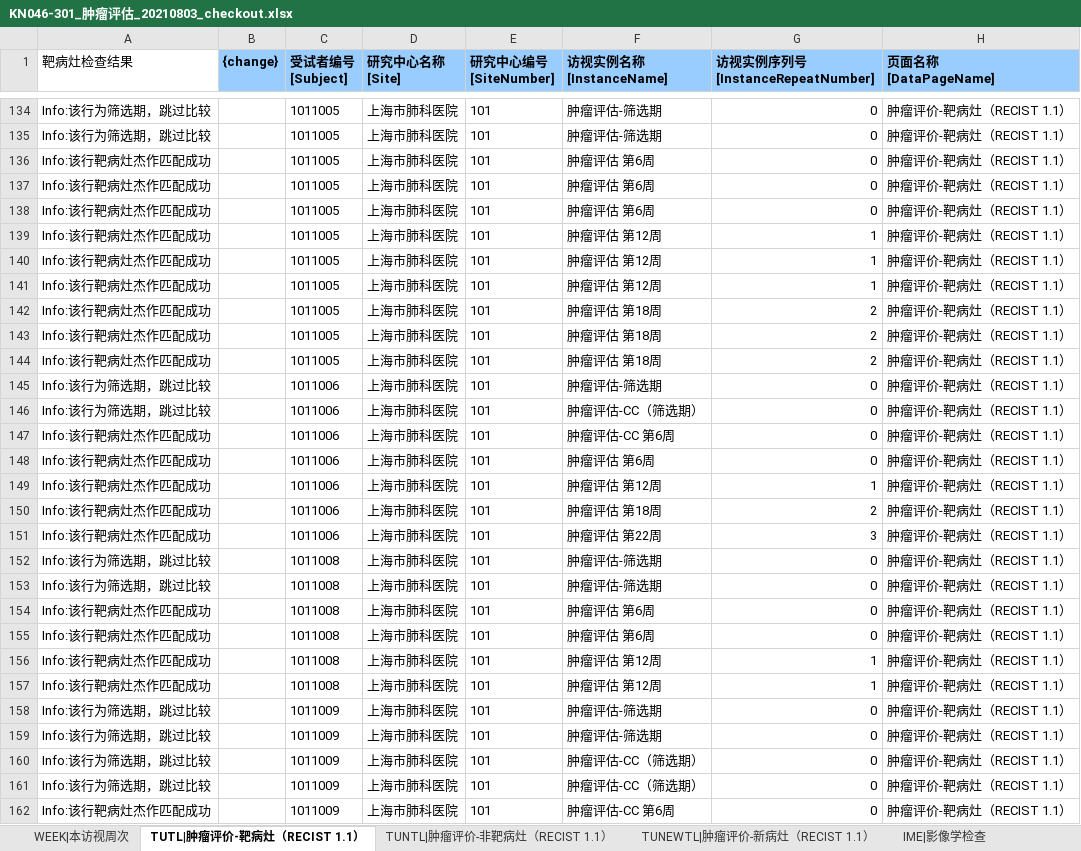
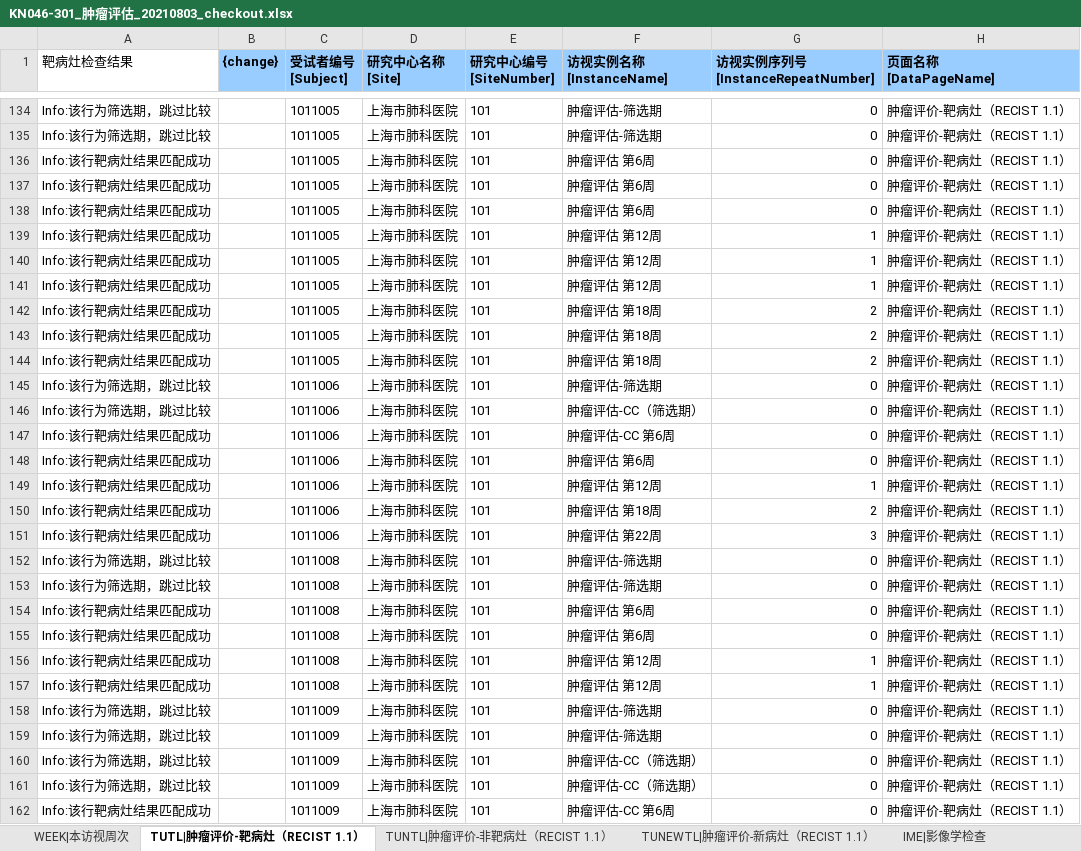
Before and after one commit to KeeryZhang/DM_Tools, an Excel workbook: KN046-301/sheets/KN046-301_肿瘤评估_20210803_checkout.xlsx, sheet TUTL|肿瘤评价-靶病灶（RECIST 1.1）, drawn as a sheet; only a part is shown, gaps mark what is left out; values as stored, in another font and other column widths than the file's, no borders; conditional formats not drawn; the diff covers the shown part only; the diff names each change by its address in the sheet, - before the commit and + after, or states it on an @@ line.

```diff
--- a/KN046-301/sheets/KN046-301_肿瘤评估_20210803_checkout.xlsx (sheet TUTL|肿瘤评价-靶病灶（RECIST 1.1）)
+++ b/KN046-301/sheets/KN046-301_肿瘤评估_20210803_checkout.xlsx (sheet TUTL|肿瘤评价-靶病灶（RECIST 1.1）)
-A136:A144 (靶病灶检查结果): Info:该行靶病灶杰作匹配成功
+A136:A144 (靶病灶检查结果): Info:该行靶病灶结果匹配成功
-A147:A151 (靶病灶检查结果): Info:该行靶病灶杰作匹配成功
+A147:A151 (靶病灶检查结果): Info:该行靶病灶结果匹配成功
-A154:A157 (靶病灶检查结果): Info:该行靶病灶杰作匹配成功
+A154:A157 (靶病灶检查结果): Info:该行靶病灶结果匹配成功
-A162 (靶病灶检查结果): Info:该行靶病灶杰作匹配成功
+A162 (靶病灶检查结果): Info:该行靶病灶结果匹配成功
```
Also changed, not shown: 627 edited cells elsewhere in this sheet, 1 other file.
